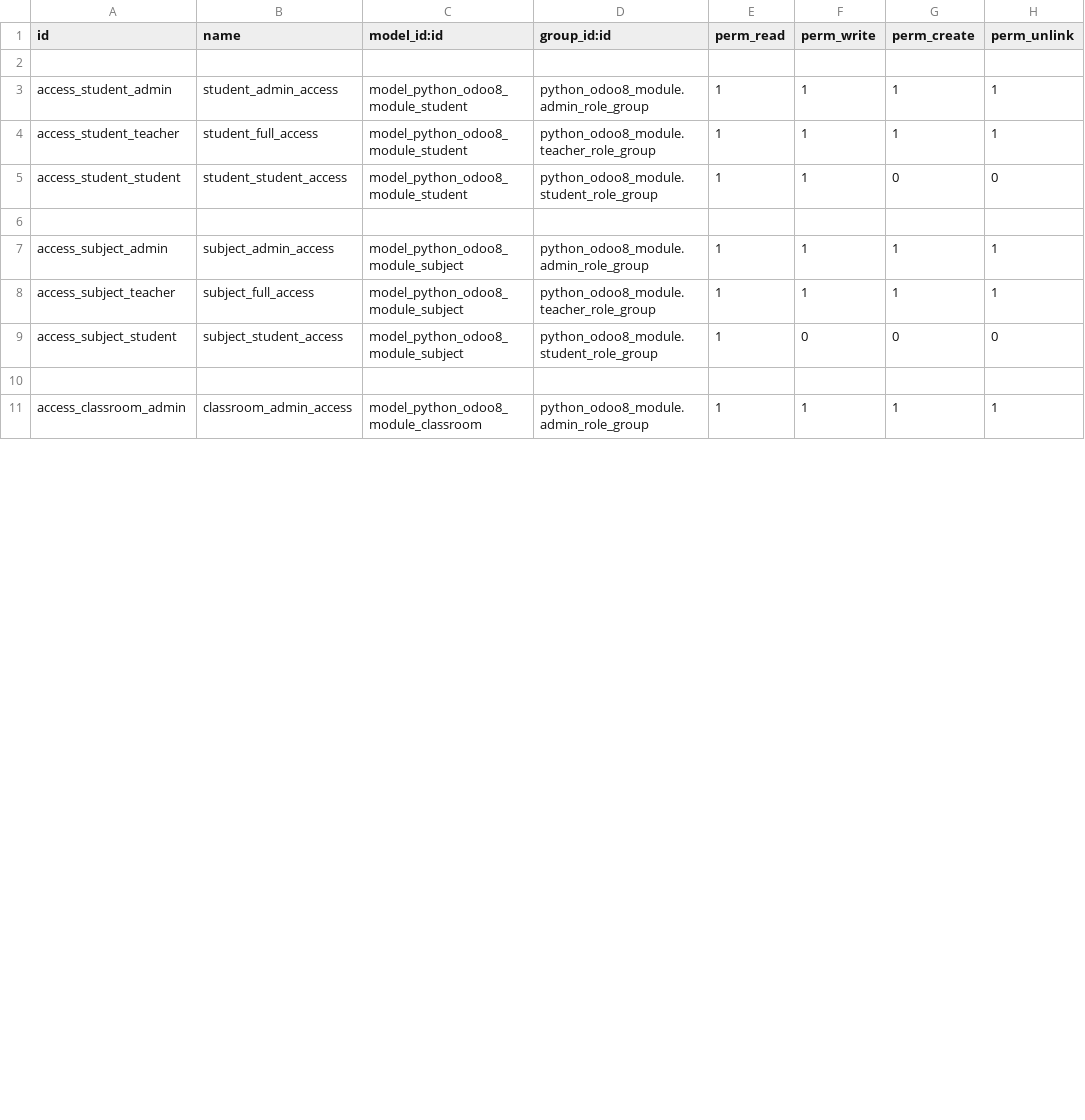
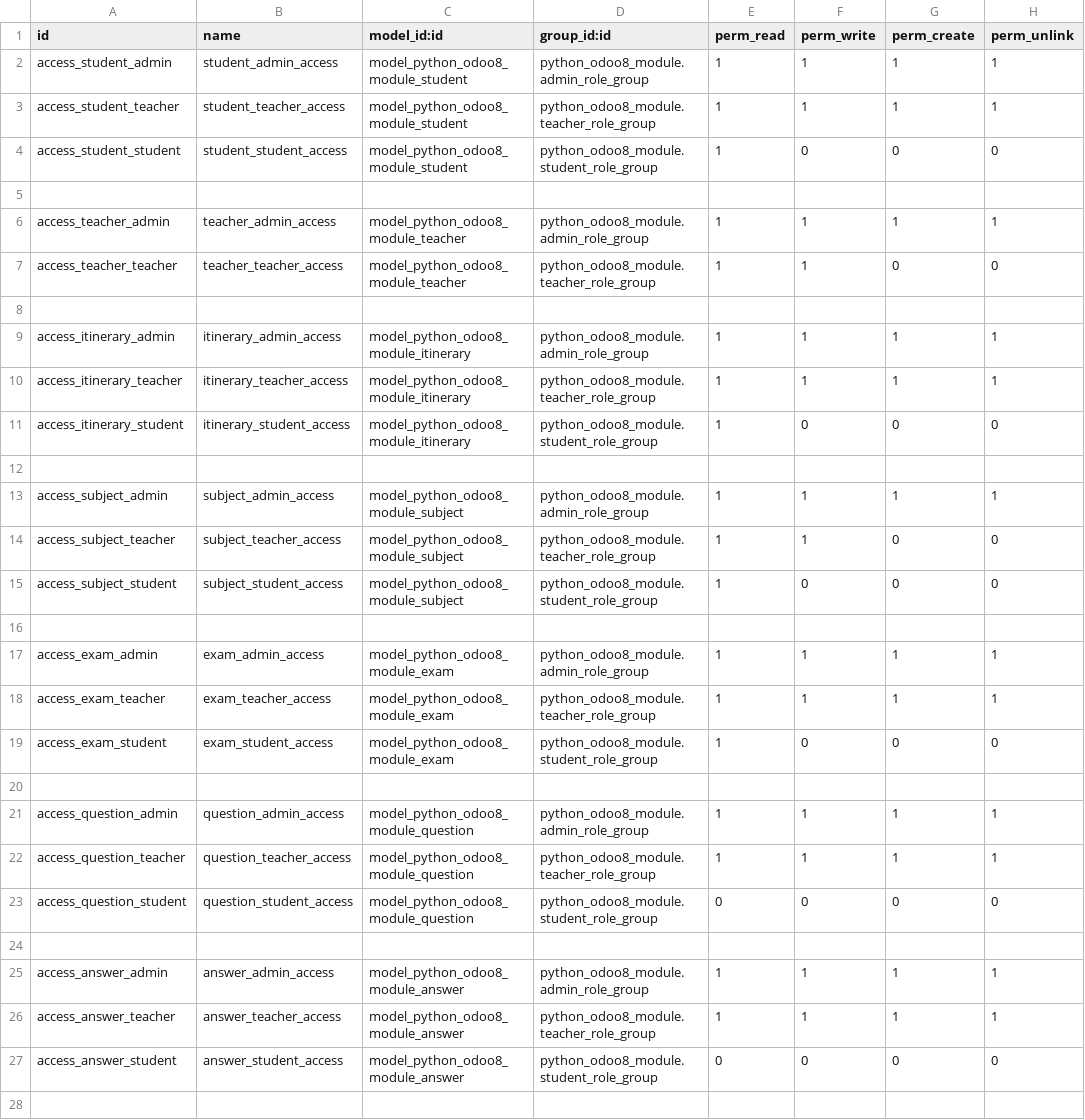
Before and after one commit to AnthonyJEscobarP/python_odoo8_module, a CSV file: security/ir.model.access.csv, drawn as a sheet; only a part is shown; the shorter side is filled out with more unchanged rows; the diff covers the shown part only.

Commit message:
feat(models,views,security): actualizacion de modulo estudiantil odoo8

```diff
--- a/security/ir.model.access.csv
+++ b/security/ir.model.access.csv
@@ -1,10 +1,28 @@
 id,name,model_id:id,group_id:id,perm_read,perm_write,perm_create,perm_unlink
+access_student_admin,student_admin_access,model_python_odoo8_module_student,python_odoo8_module.admin_role_group,1,1,1,1
+access_student_teacher,student_teacher_access,model_python_odoo8_module_student,python_odoo8_module.teacher_role_group,1,1,1,1
+access_student_student,student_student_access,model_python_odoo8_module_student,python_odoo8_module.student_role_group,1,0,0,0
 
-access_student_admin,student_admin_access,model_python_odoo8_module_student,python_odoo8_module.admin_role_group,1,1,1,1
-access_student_teacher,student_full_access,model_python_odoo8_module_student,python_odoo8_module.teacher_role_group,1,1,1,1
-access_student_student,student_student_access,model_python_odoo8_module_student,python_odoo8_module.student_role_group,1,1,0,0
+access_teacher_admin,teacher_admin_access,model_python_odoo8_module_teacher,python_odoo8_module.admin_role_group,1,1,1,1
+access_teacher_teacher,teacher_teacher_access,model_python_odoo8_module_teacher,python_odoo8_module.teacher_role_group,1,1,0,0
+
+access_itinerary_admin,itinerary_admin_access,model_python_odoo8_module_itinerary,python_odoo8_module.admin_role_group,1,1,1,1
+access_itinerary_teacher,itinerary_teacher_access,model_python_odoo8_module_itinerary,python_odoo8_module.teacher_role_group,1,1,1,1
+access_itinerary_student,itinerary_student_access,model_python_odoo8_module_itinerary,python_odoo8_module.student_role_group,1,0,0,0
 
 access_subject_admin,subject_admin_access,model_python_odoo8_module_subject,python_odoo8_module.admin_role_group,1,1,1,1
-access_subject_teacher,subject_full_access,model_python_odoo8_module_subject,python_odoo8_module.teacher_role_group,1,1,1,1
+access_subject_teacher,subject_teacher_access,model_python_odoo8_module_subject,python_odoo8_module.teacher_role_group,1,1,0,0
 access_subject_student,subject_student_access,model_python_odoo8_module_subject,python_odoo8_module.student_role_group,1,0,0,0
 
+access_exam_admin,exam_admin_access,model_python_odoo8_module_exam,python_odoo8_module.admin_role_group,1,1,1,1
+access_exam_teacher,exam_teacher_access,model_python_odoo8_module_exam,python_odoo8_module.teacher_role_group,1,1,1,1
+access_exam_student,exam_student_access,model_python_odoo8_module_exam,python_odoo8_module.student_role_group,1,0,0,0
+
+access_question_admin,question_admin_access,model_python_odoo8_module_question,python_odoo8_module.admin_role_group,1,1,1,1
+access_question_teacher,question_teacher_access,model_python_odoo8_module_question,python_odoo8_module.teacher_role_group,1,1,1,1
+access_question_student,question_student_access,model_python_odoo8_module_question,python_odoo8_module.student_role_group,0,0,0,0
+
+access_answer_admin,answer_admin_access,model_python_odoo8_module_answer,python_odoo8_module.admin_role_group,1,1,1,1
+access_answer_teacher,answer_teacher_access,model_python_odoo8_module_answer,python_odoo8_module.teacher_role_group,1,1,1,1
+access_answer_student,answer_student_access,model_python_odoo8_module_answer,python_odoo8_module.student_role_group,0,0,0,0
+
```
Also changed, not shown: 4 added rows, 3 removed rows and 4 edited cells elsewhere in this file, 18 other files.
